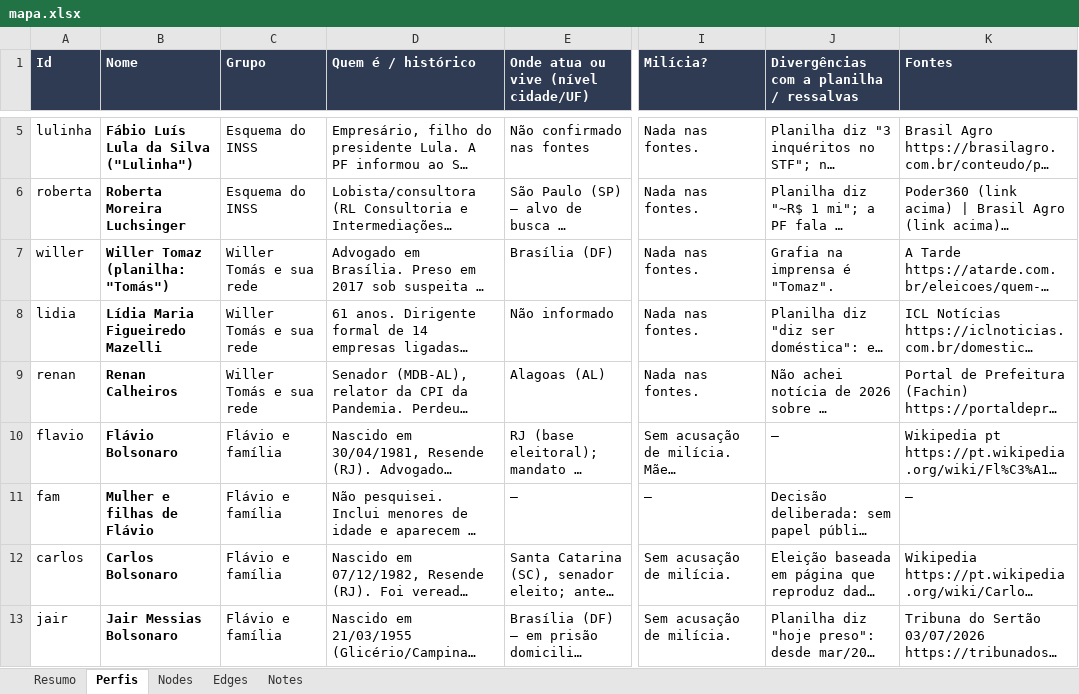
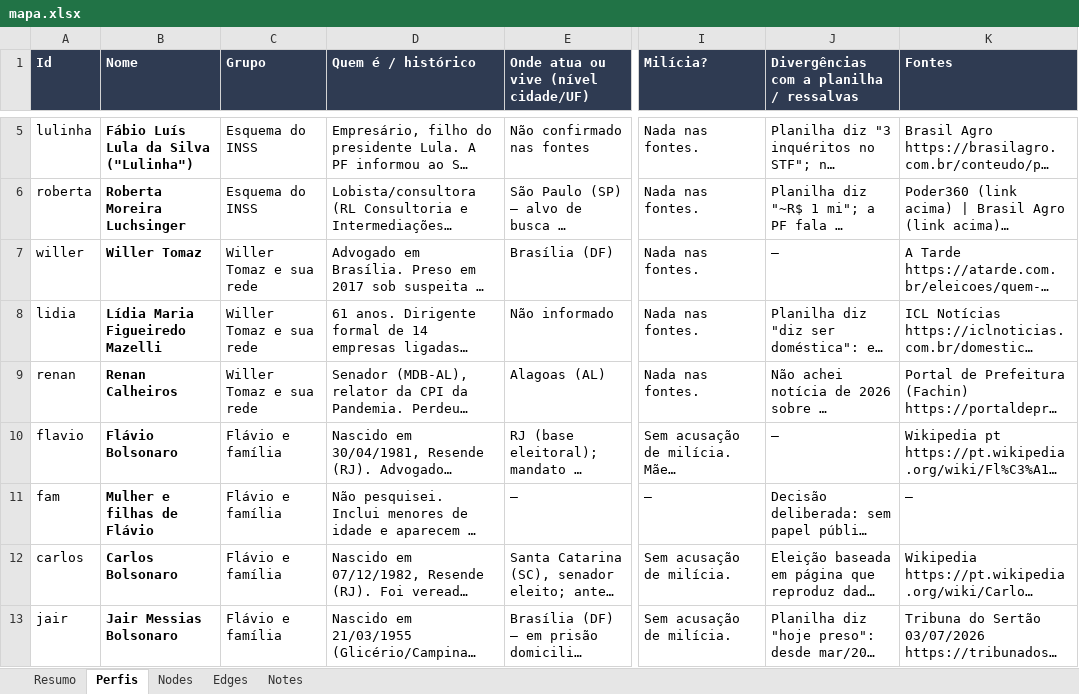
Before and after one commit to isisbramos/mapa-envolvidos-conexoes, an Excel workbook: data/mapa.xlsx, sheet Perfis, drawn as a sheet; only a part is shown, gaps mark what is left out; long unchanged cells end in …; values as stored, in another font and other column widths than the file's, no borders; the diff covers the shown part only; the diff names each change by its address in the sheet, - before the commit and + after, or states it on an @@ line.

```diff
--- a/data/mapa.xlsx (sheet Perfis)
+++ b/data/mapa.xlsx (sheet Perfis)
-B7 (Nome): Willer Tomaz (planilha: "Tomás")
+B7 (Nome): Willer Tomaz
-C7:C9 (Grupo): Willer Tomás e sua rede
+C7:C9 (Grupo): Willer Tomaz e sua rede
-J7: Grafia na imprensa é "Tomaz".
+J7: —
```
Also changed, not shown: 6 edited cells elsewhere in this sheet, sheet Nodes, 1 other file.
